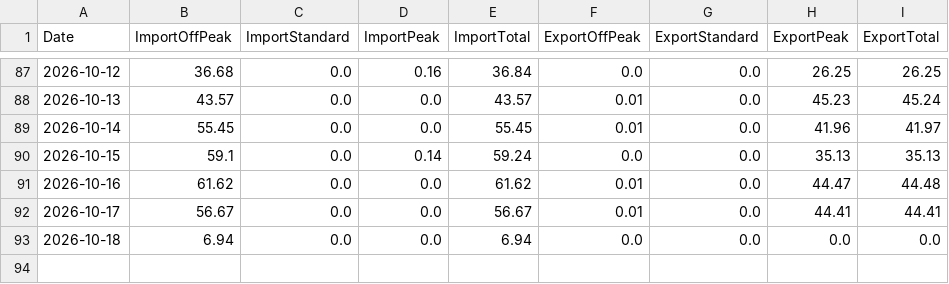
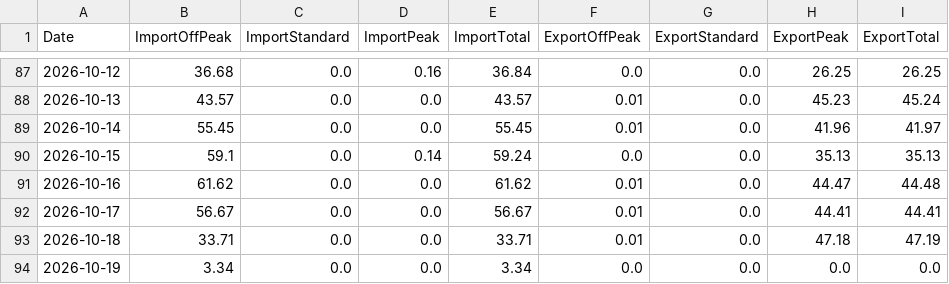
Before and after one commit to Alan-K/public-csv, a CSV file: Energy_Data_Sheets.csv, drawn as a sheet; only a part is shown, gaps mark what is left out.

```diff
--- a/Energy_Data_Sheets.csv
+++ b/Energy_Data_Sheets.csv
@@ -92,2 +92,3 @@ Date,ImportOffPeak,ImportStandard,ImportPeak,ImportTotal,ExportOffPeak,ExportSta
 2026-10-17,56.67,0.0,0.0,56.67,0.01,0.0,44.41,44.41
-2026-10-18,6.94,0.0,0.0,6.94,0.0,0.0,0.0,0.0
+2026-10-18,33.71,0.0,0.0,33.71,0.01,0.0,47.18,47.19
+2026-10-19,3.34,0.0,0.0,3.34,0.0,0.0,0.0,0.0
```
